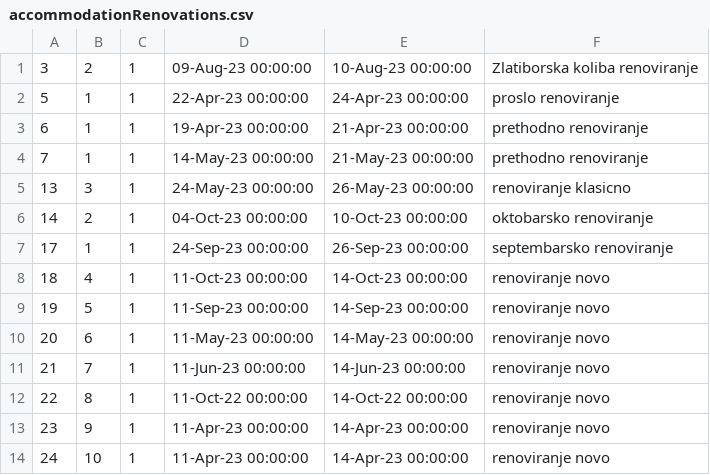
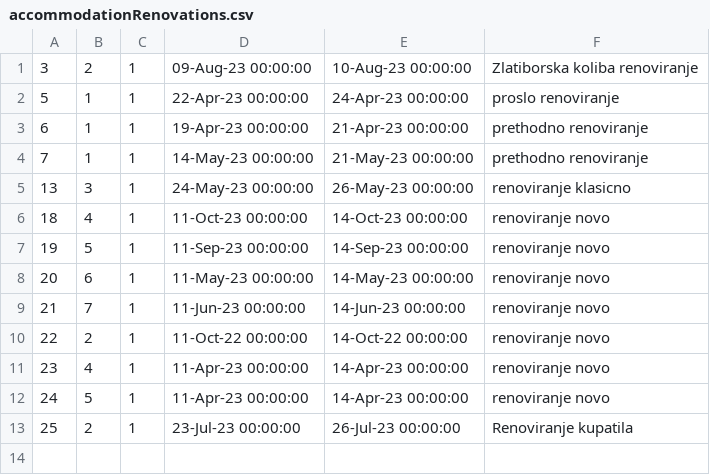
Before and after one commit to ivanailijin/SIMS-Project-team-C, a CSV file: TravelService/TravelService/Resources/Data/accommodationRenovations.csv, drawn as a sheet.

```diff
--- a/TravelService/TravelService/Resources/Data/accommodationRenovations.csv
+++ b/TravelService/TravelService/Resources/Data/accommodationRenovations.csv
@@ -5,4 +5,2 @@
 13|3|1|24-May-23 00:00:00|26-May-23 00:00:00|renoviranje klasicno
-14|2|1|04-Oct-23 00:00:00|10-Oct-23 00:00:00|oktobarsko renoviranje
-17|1|1|24-Sep-23 00:00:00|26-Sep-23 00:00:00|septembarsko renoviranje
 18|4|1|11-Oct-23 00:00:00|14-Oct-23 00:00:00|renoviranje novo
@@ -11,4 +9,5 @@
 21|7|1|11-Jun-23 00:00:00|14-Jun-23 00:00:00|renoviranje novo
-22|8|1|11-Oct-22 00:00:00|14-Oct-22 00:00:00|renoviranje novo
-23|9|1|11-Apr-23 00:00:00|14-Apr-23 00:00:00|renoviranje novo
-24|10|1|11-Apr-23 00:00:00|14-Apr-23 00:00:00|renoviranje novo
+22|2|1|11-Oct-22 00:00:00|14-Oct-22 00:00:00|renoviranje novo
+23|4|1|11-Apr-23 00:00:00|14-Apr-23 00:00:00|renoviranje novo
+24|5|1|11-Apr-23 00:00:00|14-Apr-23 00:00:00|renoviranje novo
+25|2|1|23-Jul-23 00:00:00|26-Jul-23 00:00:00|Renoviranje kupatila
```
Also changed, not shown: TravelService/TravelService/Resources/Data/accommodations.csv, TravelService/TravelService/Resources/Data/comments.csv, 25 other files.
